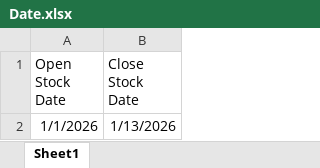
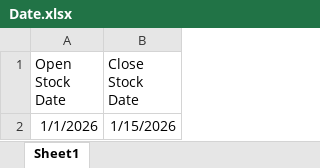
Before and after one commit to sinnarasu1972-ops/Stock-Kundali, an Excel workbook: Date.xlsx, sheet Sheet1, drawn as a sheet; values as stored, in another font and other column widths than the file's, no borders; the diff names each change by its address in the sheet, - before the commit and + after, or states it on an @@ line.

Commit message:
Add files via upload

```diff
--- a/Date.xlsx (sheet Sheet1)
+++ b/Date.xlsx (sheet Sheet1)
-B2 (Close Stock Date): 1/13/2026
+B2 (Close Stock Date): 1/15/2026
```
